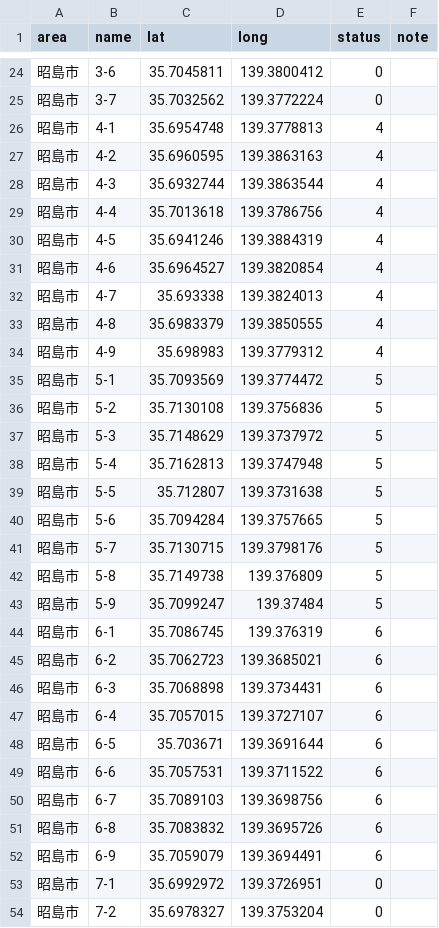
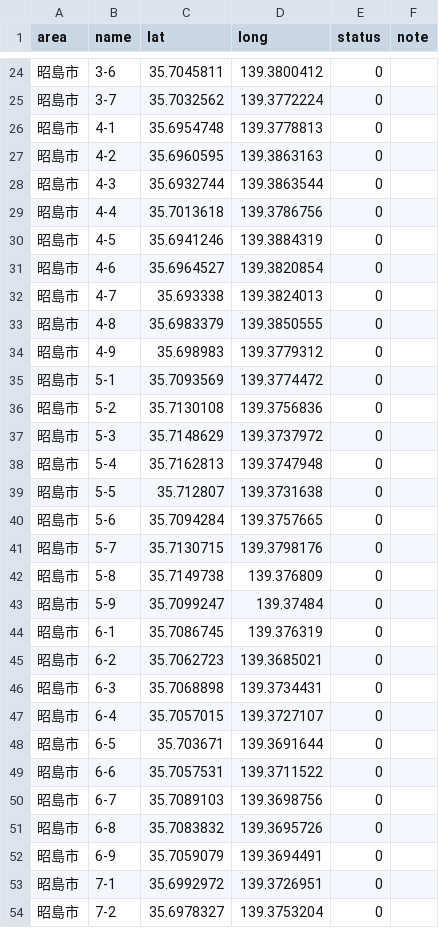
Before and after one commit to yuukiner/akishima2025, a CSV file: public/data/all.csv, drawn as a sheet; only a part is shown, gaps mark what is left out; the diff covers the shown part only.

```diff
--- a/public/data/all.csv
+++ b/public/data/all.csv
@@ -25,29 +25,29 @@ area,name,lat,long,status,note
 昭島市,3-7,35.7032562,139.3772224,0,
-昭島市,4-1,35.6954748,139.3778813,4,
-昭島市,4-2,35.6960595,139.3863163,4,
-昭島市,4-3,35.6932744,139.3863544,4,
-昭島市,4-4,35.7013618,139.3786756,4,
-昭島市,4-5,35.6941246,139.3884319,4,
-昭島市,4-6,35.6964527,139.3820854,4,
-昭島市,4-7,35.693338,139.3824013,4,
-昭島市,4-8,35.6983379,139.3850555,4,
-昭島市,4-9,35.698983,139.3779312,4,
-昭島市,5-1,35.7093569,139.3774472,5,
-昭島市,5-2,35.7130108,139.3756836,5,
-昭島市,5-3,35.7148629,139.3737972,5,
-昭島市,5-4,35.7162813,139.3747948,5,
-昭島市,5-5,35.712807,139.3731638,5,
-昭島市,5-6,35.7094284,139.3757665,5,
-昭島市,5-7,35.7130715,139.3798176,5,
-昭島市,5-8,35.7149738,139.376809,5,
-昭島市,5-9,35.7099247,139.37484,5,
-昭島市,6-1,35.7086745,139.376319,6,
-昭島市,6-2,35.7062723,139.3685021,6,
-昭島市,6-3,35.7068898,139.3734431,6,
-昭島市,6-4,35.7057015,139.3727107,6,
-昭島市,6-5,35.703671,139.3691644,6,
-昭島市,6-6,35.7057531,139.3711522,6,
-昭島市,6-7,35.7089103,139.3698756,6,
-昭島市,6-8,35.7083832,139.3695726,6,
-昭島市,6-9,35.7059079,139.3694491,6,
+昭島市,4-1,35.6954748,139.3778813,0,
+昭島市,4-2,35.6960595,139.3863163,0,
+昭島市,4-3,35.6932744,139.3863544,0,
+昭島市,4-4,35.7013618,139.3786756,0,
+昭島市,4-5,35.6941246,139.3884319,0,
+昭島市,4-6,35.6964527,139.3820854,0,
+昭島市,4-7,35.693338,139.3824013,0,
+昭島市,4-8,35.6983379,139.3850555,0,
+昭島市,4-9,35.698983,139.3779312,0,
+昭島市,5-1,35.7093569,139.3774472,0,
+昭島市,5-2,35.7130108,139.3756836,0,
+昭島市,5-3,35.7148629,139.3737972,0,
+昭島市,5-4,35.7162813,139.3747948,0,
+昭島市,5-5,35.712807,139.3731638,0,
+昭島市,5-6,35.7094284,139.3757665,0,
+昭島市,5-7,35.7130715,139.3798176,0,
+昭島市,5-8,35.7149738,139.376809,0,
+昭島市,5-9,35.7099247,139.37484,0,
+昭島市,6-1,35.7086745,139.376319,0,
+昭島市,6-2,35.7062723,139.3685021,0,
+昭島市,6-3,35.7068898,139.3734431,0,
+昭島市,6-4,35.7057015,139.3727107,0,
+昭島市,6-5,35.703671,139.3691644,0,
+昭島市,6-6,35.7057531,139.3711522,0,
+昭島市,6-7,35.7089103,139.3698756,0,
+昭島市,6-8,35.7083832,139.3695726,0,
+昭島市,6-9,35.7059079,139.3694491,0,
 昭島市,7-1,35.6992972,139.3726951,0,
```
Also changed, not shown: 17 edited cells elsewhere in this file, 5 other files.
